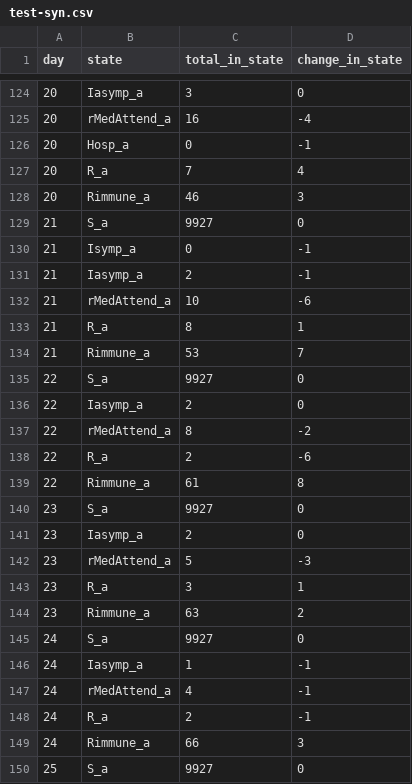
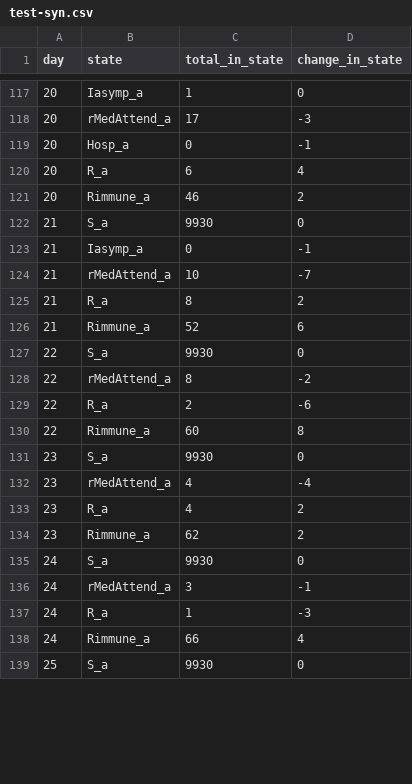
Before and after one commit to loimos/loimos, a CSV file: data/validation/test-syn.csv, drawn as a sheet; only a part is shown, gaps mark what is left out; the diff covers the shown part only.

```diff
--- a/data/validation/test-syn.csv
+++ b/data/validation/test-syn.csv
@@ -124,27 +117,23 @@ day,state,total_in_state,change_in_state
-20,Iasymp_a,3,0
-20,rMedAttend_a,16,-4
+20,Iasymp_a,1,0
+20,rMedAttend_a,17,-3
 20,Hosp_a,0,-1
-20,R_a,7,4
-20,Rimmune_a,46,3
-21,S_a,9927,0
-21,Isymp_a,0,-1
-21,Iasymp_a,2,-1
-21,rMedAttend_a,10,-6
-21,R_a,8,1
-21,Rimmune_a,53,7
-22,S_a,9927,0
-22,Iasymp_a,2,0
+20,R_a,6,4
+20,Rimmune_a,46,2
+21,S_a,9930,0
+21,Iasymp_a,0,-1
+21,rMedAttend_a,10,-7
+21,R_a,8,2
+21,Rimmune_a,52,6
+22,S_a,9930,0
 22,rMedAttend_a,8,-2
 22,R_a,2,-6
-22,Rimmune_a,61,8
-23,S_a,9927,0
-23,Iasymp_a,2,0
-23,rMedAttend_a,5,-3
-23,R_a,3,1
-23,Rimmune_a,63,2
-24,S_a,9927,0
-24,Iasymp_a,1,-1
-24,rMedAttend_a,4,-1
-24,R_a,2,-1
-24,Rimmune_a,66,3
-25,S_a,9927,0
+22,Rimmune_a,60,8
+23,S_a,9930,0
+23,rMedAttend_a,4,-4
+23,R_a,4,2
+23,Rimmune_a,62,2
+24,S_a,9930,0
+24,rMedAttend_a,3,-1
+24,R_a,1,-3
+24,Rimmune_a,66,4
+25,S_a,9930,0
```
Also changed, not shown: 9 removed rows and 62 edited cells elsewhere in this file.
